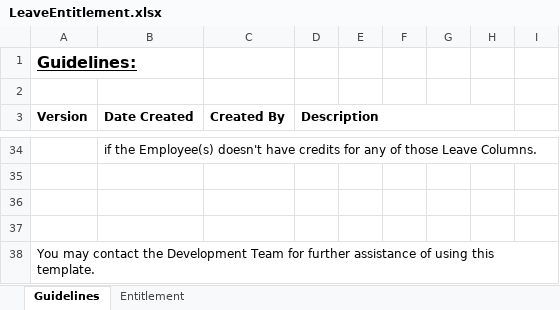
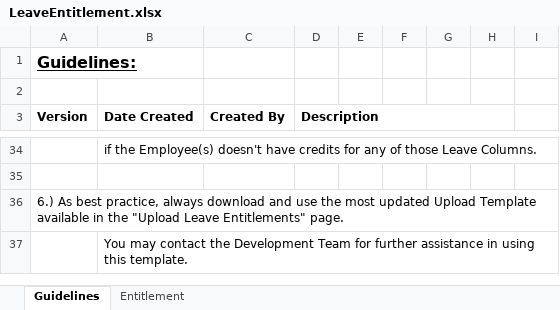
Before and after one commit to jameacle09/csileavemanagementsystem, an Excel workbook: Client_CSILMS/src/templates/LeaveEntitlement.xlsx, sheet Guidelines, drawn as a sheet; only a part is shown, gaps mark what is left out; values as stored, in another font and other column widths than the file's, no borders; removed rows and columns are numbered as before the commit, all else as after; the diff names each change by its address in the sheet, - before the commit and + after, or states it on an @@ line.

```diff
--- a/Client_CSILMS/src/templates/LeaveEntitlement.xlsx (sheet Guidelines)
+++ b/Client_CSILMS/src/templates/LeaveEntitlement.xlsx (sheet Guidelines)
-row 36: (empty)
-row 37: (empty)
-A36 (Version): You may contact the Development Team for further assistance of using this template.
+A36 (Version): 6.) As best practice, always download and use the most updated Upload Template available in the "Upload Leave Entitlements" page.
+row 37:  | You may contact the Development Team for further assistance in using this template.
```
Also changed, not shown: Client_CSILMS/src/templates/PublicHolidays.xlsx, 18 other files.
